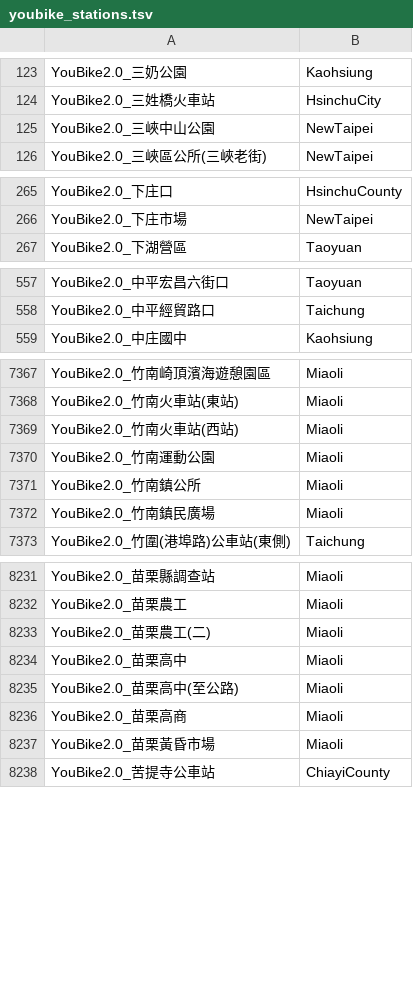
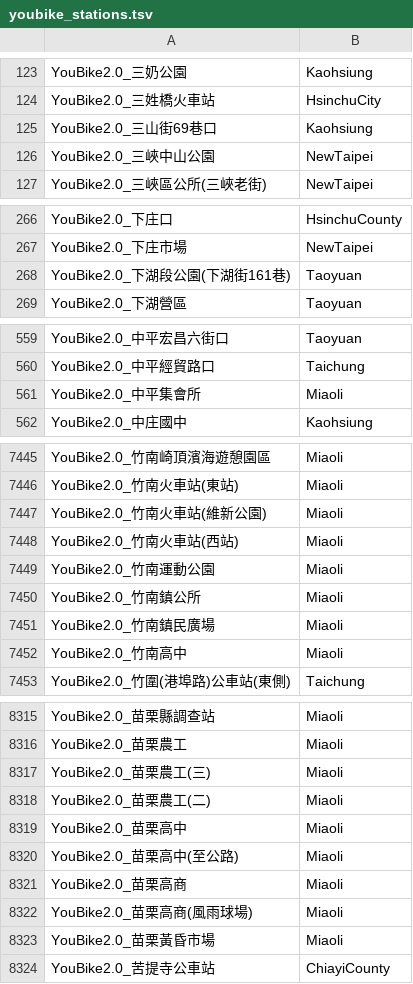
Before and after one commit to jimmy90109/live-status-reminder, a TSV file: app/src/main/res/raw/youbike_stations.tsv, drawn as a sheet; only a part is shown, gaps mark what is left out; the diff covers the shown part only.

```diff
--- a/app/src/main/res/raw/youbike_stations.tsv
+++ b/app/src/main/res/raw/youbike_stations.tsv
@@ -124,2 +124,3 @@ YouBike2.0_三奶公園	Kaohsiung
 YouBike2.0_三姓橋火車站	HsinchuCity
+YouBike2.0_三山街69巷口	Kaohsiung
 YouBike2.0_三峽中山公園	NewTaipei
@@ -266,2 +267,3 @@ YouBike2.0_下庄口	HsinchuCounty
 YouBike2.0_下庄市場	NewTaipei
+YouBike2.0_下湖段公園(下湖街161巷)	Taoyuan
 YouBike2.0_下湖營區	Taoyuan
@@ -558,2 +560,3 @@ YouBike2.0_中平宏昌六街口	Taoyuan
 YouBike2.0_中平經貿路口	Taichung
+YouBike2.0_中平集會所	Miaoli
 YouBike2.0_中庄國中	Kaohsiung
@@ -7368,2 +7446,3 @@ YouBike2.0_竹南崎頂濱海遊憩園區	Miaoli
 YouBike2.0_竹南火車站(東站)	Miaoli
+YouBike2.0_竹南火車站(維新公園)	Miaoli
 YouBike2.0_竹南火車站(西站)	Miaoli
@@ -7372,2 +7451,3 @@ YouBike2.0_竹南鎮公所	Miaoli
 YouBike2.0_竹南鎮民廣場	Miaoli
+YouBike2.0_竹南高中	Miaoli
 YouBike2.0_竹圍(港埠路)公車站(東側)	Taichung
@@ -8232,2 +8316,3 @@ YouBike2.0_苗栗縣調查站	Miaoli
 YouBike2.0_苗栗農工	Miaoli
+YouBike2.0_苗栗農工(三)	Miaoli
 YouBike2.0_苗栗農工(二)	Miaoli
@@ -8236,2 +8321,3 @@ YouBike2.0_苗栗高中(至公路)	Miaoli
 YouBike2.0_苗栗高商	Miaoli
+YouBike2.0_苗栗高商(風雨球場)	Miaoli
 YouBike2.0_苗栗黃昏市場	Miaoli
```
Also changed, not shown: 91 added rows, 1 removed row and 1 edited cell elsewhere in this file, 4 other files.
